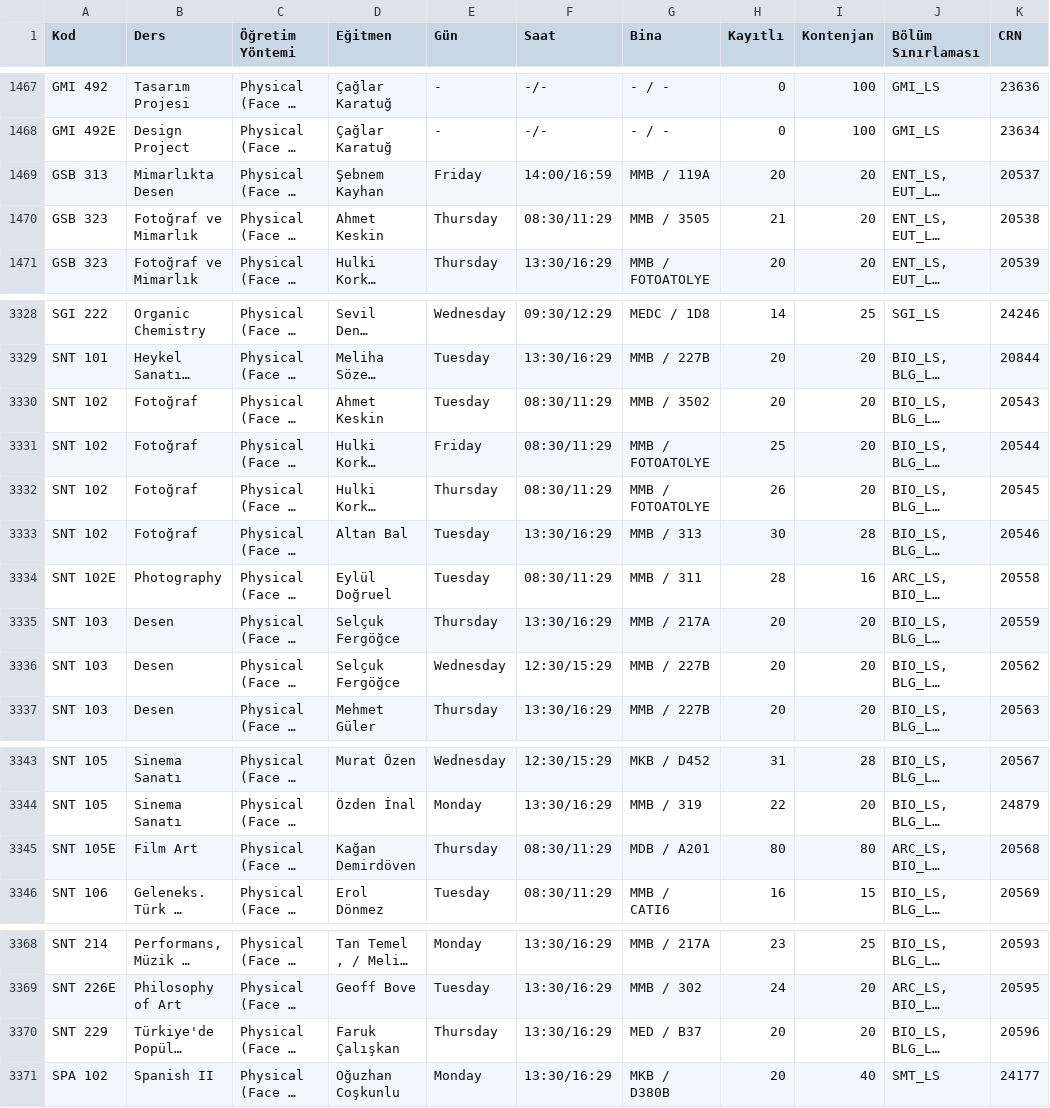
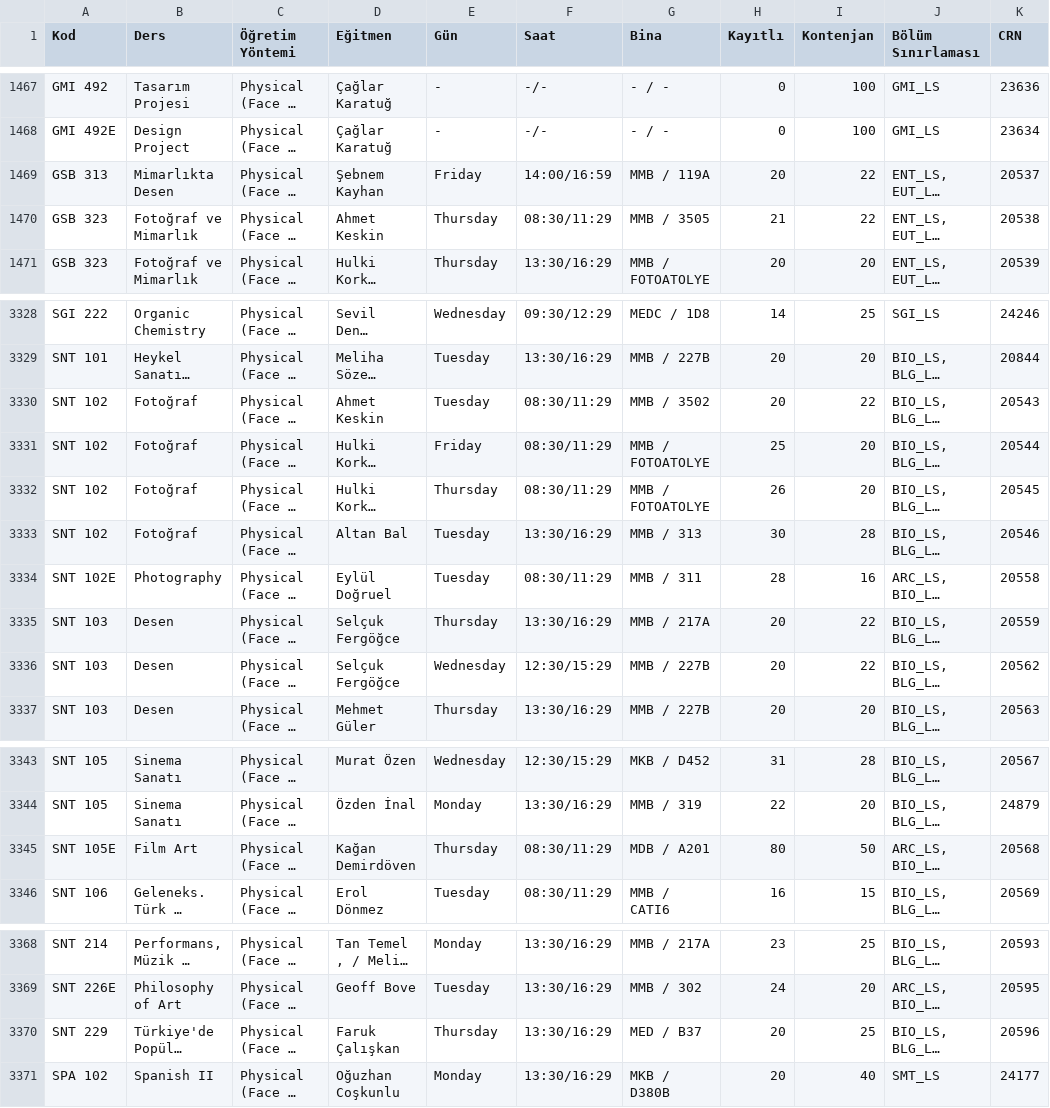
Before and after one commit to 7thbeetle/ITU-dersler, a CSV file: data/program.csv, drawn as a sheet; only a part is shown, gaps mark what is left out; long unchanged cells end in …; the diff names each change by its address in the sheet, - before the commit and + after, or states it on an @@ line.

```diff
--- a/data/program.csv
+++ b/data/program.csv
-I1469:I1470 (Kontenjan): 20
+I1469:I1470 (Kontenjan): 22
-I3330 (Kontenjan): 20
+I3330 (Kontenjan): 22
-I3335:I3336 (Kontenjan): 20
+I3335:I3336 (Kontenjan): 22
-I3345 (Kontenjan): 80
+I3345 (Kontenjan): 50
-I3370 (Kontenjan): 20
+I3370 (Kontenjan): 25
```
Also changed, not shown: 1 other file.
